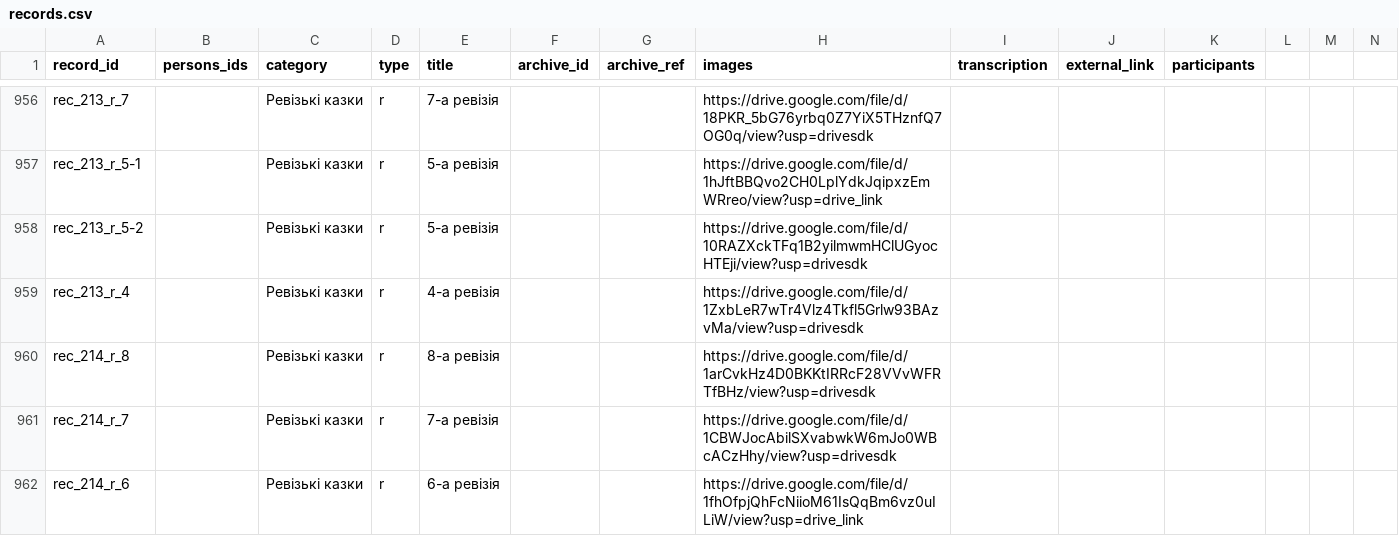
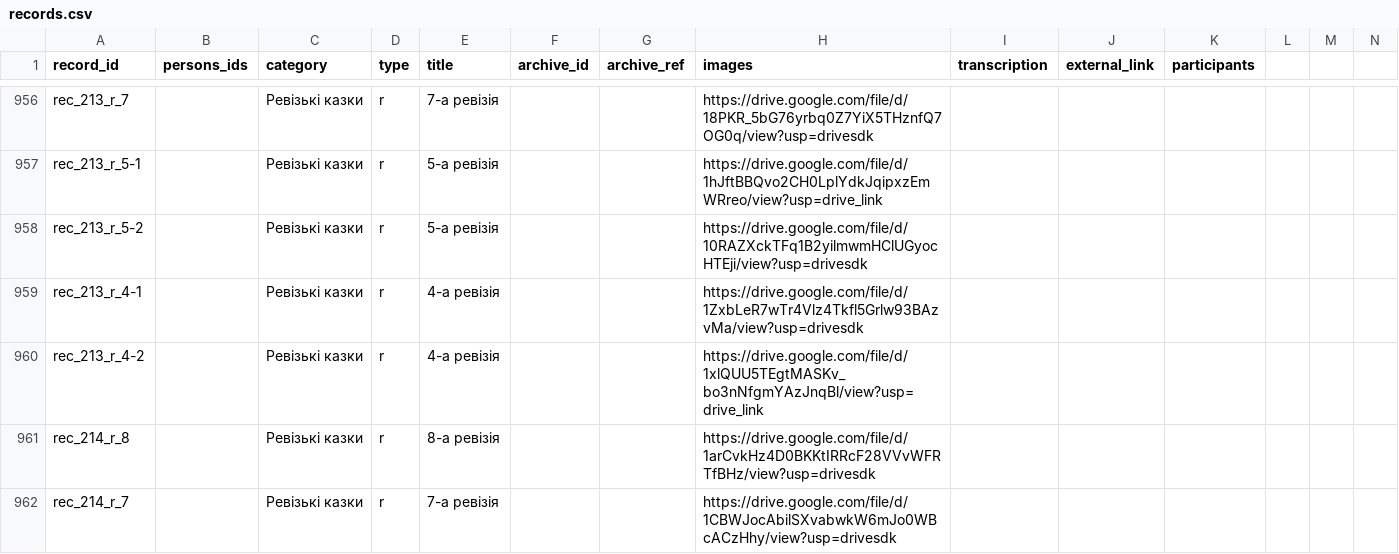
Before and after one commit to John7794/geneo, a CSV file: data/db/uk/records.csv, drawn as a sheet; only a part is shown, gaps mark what is left out; the shorter side is filled out with more unchanged rows.

Commit message:
chore: update ancestry records and metadata
Add missing record reference and update synchronization timestamp.

```diff
--- a/data/db/uk/records.csv
+++ b/data/db/uk/records.csv
@@ -958,3 +958,4 @@ rec_213_r_5-1,,Ревізькі казки,r,5-а ревізія,,,https://drive
 rec_213_r_5-2,,Ревізькі казки,r,5-а ревізія,,,https://drive.google.com/file/d/10RAZXckTFq1B2yilmwmHClUGyocHTEji/view?usp=drivesdk,,,,,,
-rec_213_r_4,,Ревізькі казки,r,4-а ревізія,,,https://drive.google.com/file/d/1ZxbLeR7wTr4Vlz4Tkfl5Grlw93BAzvMa/view?usp=drivesdk,,,,,,
+rec_213_r_4-1,,Ревізькі казки,r,4-а ревізія,,,https://drive.google.com/file/d/1ZxbLeR7wTr4Vlz4Tkfl5Grlw93BAzvMa/view?usp=drivesdk,,,,,,
+rec_213_r_4-2,,Ревізькі казки,r,4-а ревізія,,,https://drive.google.com/file/d/1xlQUU5TEgtMASKv_bo3nNfgmYAzJnqBl/view?usp=drive_link,,,,,,
 rec_214_r_8,,Ревізькі казки,r,8-а ревізія,,,https://drive.google.com/file/d/1arCvkHz4D0BKKtIRRcF28VVvWFRTfBHz/view?usp=drivesdk,,,,,,
```
Also changed, not shown: 1 other file.
